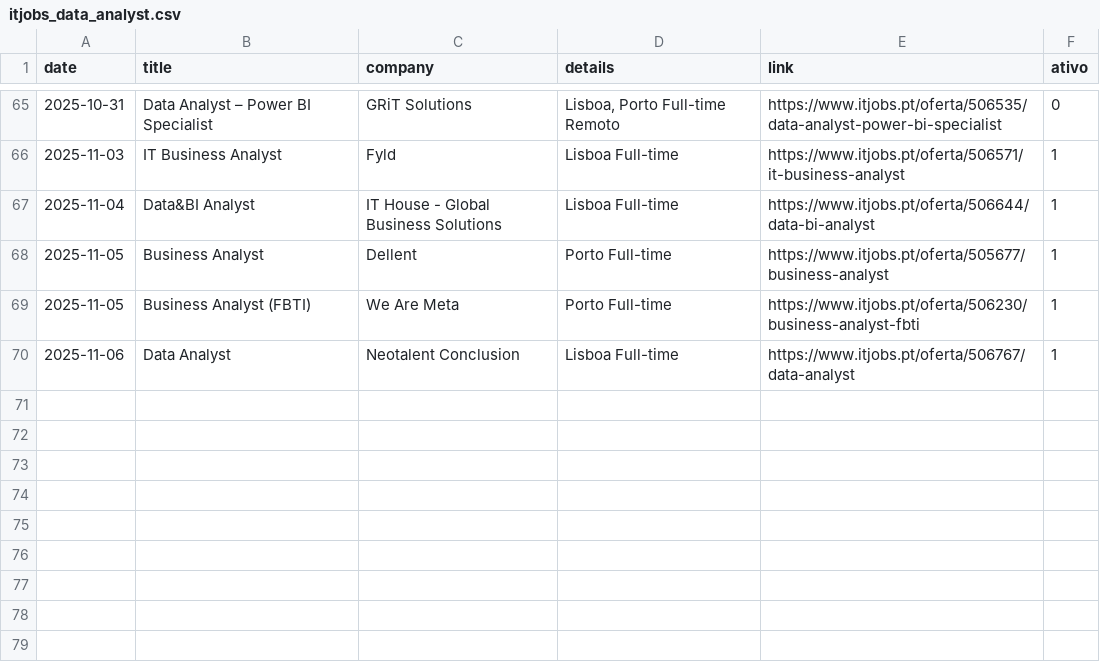
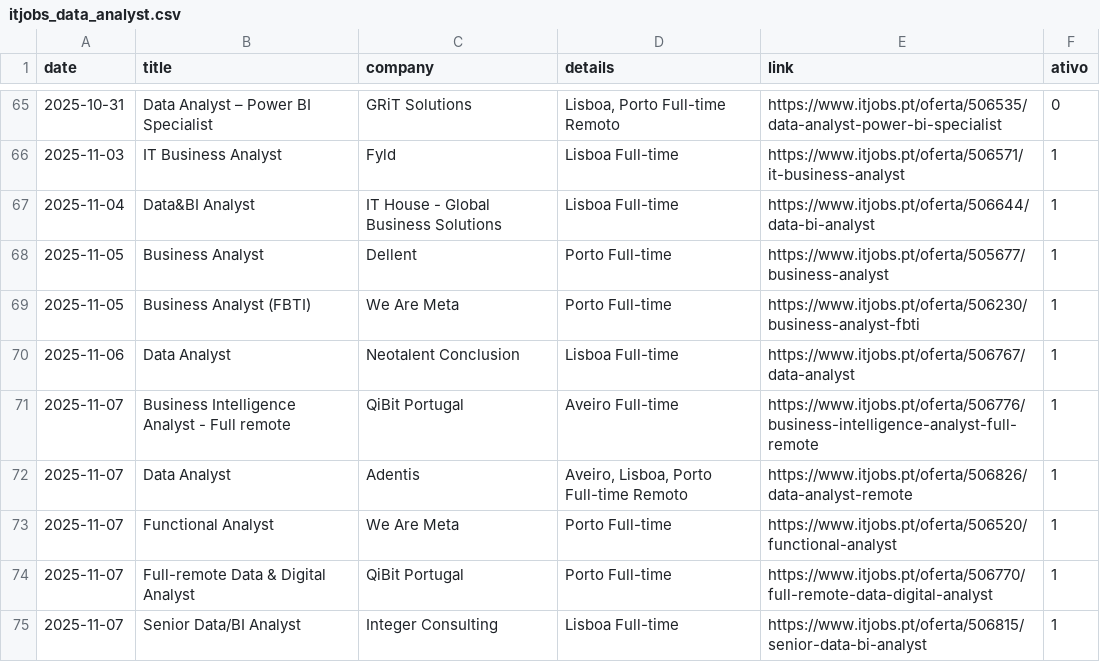
Before and after one commit to E-man85/itjobs-data-automation, a CSV file: itjobs_data_analyst.csv, drawn as a sheet; only a part is shown, gaps mark what is left out; the diff names each change by its address in the sheet, - before the commit and + after, or states it on an @@ line.

```diff
--- a/itjobs_data_analyst.csv
+++ b/itjobs_data_analyst.csv
+row 71: 2025-11-07 | Business Intelligence Analyst - Full remote | QiBit Portugal | Aveiro Full-time | https://www.itjobs.pt/oferta/506776/business-intelligence-analyst-full-remote | 1
+row 72: 2025-11-07 | Data Analyst | Adentis | Aveiro, Lisboa, Porto Full-time Remoto | https://www.itjobs.pt/oferta/506826/data-analyst-remote | 1
+row 73: 2025-11-07 | Functional Analyst | We Are Meta | Porto Full-time | https://www.itjobs.pt/oferta/506520/functional-analyst | 1
+row 74: 2025-11-07 | Full-remote Data & Digital Analyst | QiBit Portugal | Porto Full-time | https://www.itjobs.pt/oferta/506770/full-remote-data-digital-analyst | 1
+row 75: 2025-11-07 | Senior Data/BI Analyst | Integer Consulting | Lisboa Full-time | https://www.itjobs.pt/oferta/506815/senior-data-bi-analyst | 1
```
